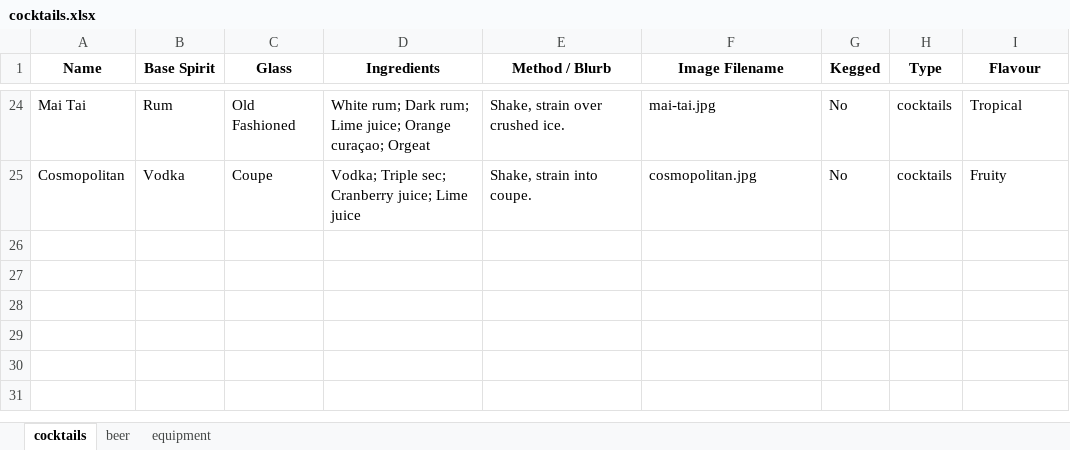
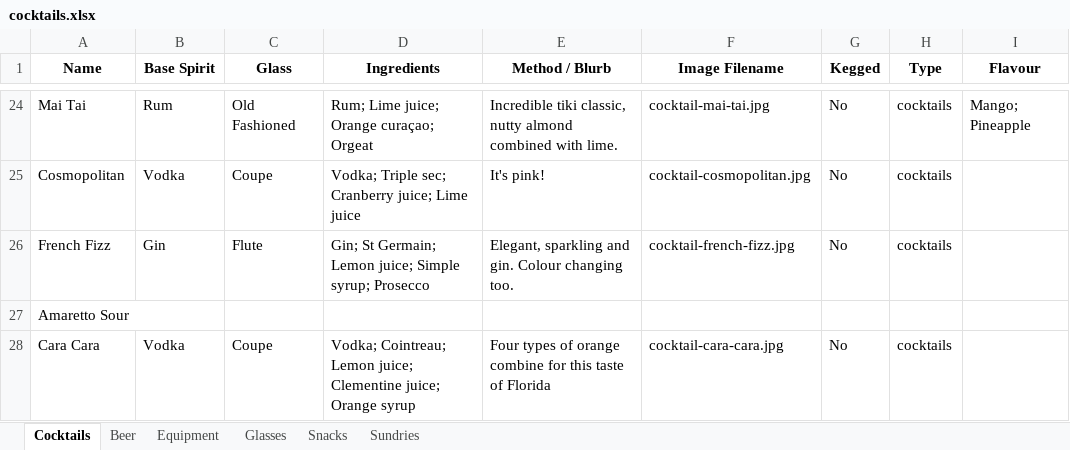
Before and after one commit to conor2smyth-cloud/GBS9, an Excel workbook: cocktails.xlsx, sheet Cocktails, drawn as a sheet; only a part is shown, gaps mark what is left out; values as stored, in another font and other column widths than the file's, no borders; the diff covers the shown part only; the diff names each change by its address in the sheet, - before the commit and + after, or states it on an @@ line.

```diff
--- a/cocktails.xlsx (sheet Cocktails)
+++ b/cocktails.xlsx (sheet Cocktails)
-sheet tab: cocktails
+sheet tab: Cocktails
-sheet tab: beer
+sheet tab: Beer
-sheet tab: equipment
+sheet tab: Equipment
+sheet tab: Glasses
+sheet tab: Snacks
+sheet tab: Sundries
-D24 (Ingredients): White rum; Dark rum; Lime juice;…
+D24 (Ingredients): Rum; Lime juice;…
-E24 (Method / Blurb): Shake, strain over crushed ice.
+E24 (Method / Blurb): Incredible tiki classic, nutty almond combined with lime.
-F24 (Image Filename): mai-tai.jpg
+F24 (Image Filename): cocktail-mai-tai.jpg
-I24 (Flavour): Tropical
+I24 (Flavour): Mango; Pineapple
-E25 (Method / Blurb): Shake, strain into coupe.
+E25 (Method / Blurb): It's pink!
-F25 (Image Filename): cosmopolitan.jpg
+F25 (Image Filename): cocktail-cosmopolitan.jpg
-I25 (Flavour): Fruity
+I25 (Flavour): (empty)
+row 26: French Fizz | Gin | Flute | Gin; St Germain; Lemon juice; Simple syrup; Prosecco | Elegant, sparkling and gin. Colour changing too. | cocktail-french-fizz.jpg | No | cocktails
+row 27: Amaretto Sour
+row 28: Cara Cara | Vodka | Coupe | Vodka; Cointreau; Lemon juice; Clementine juice; Orange syrup | Four types of orange combine for this taste of Florida | cocktail-cara-cara.jpg | No | cocktails
```
Also changed, not shown: 63 edited cells elsewhere in this sheet, sheet Equipment, sheet Beer, 3 other files.
